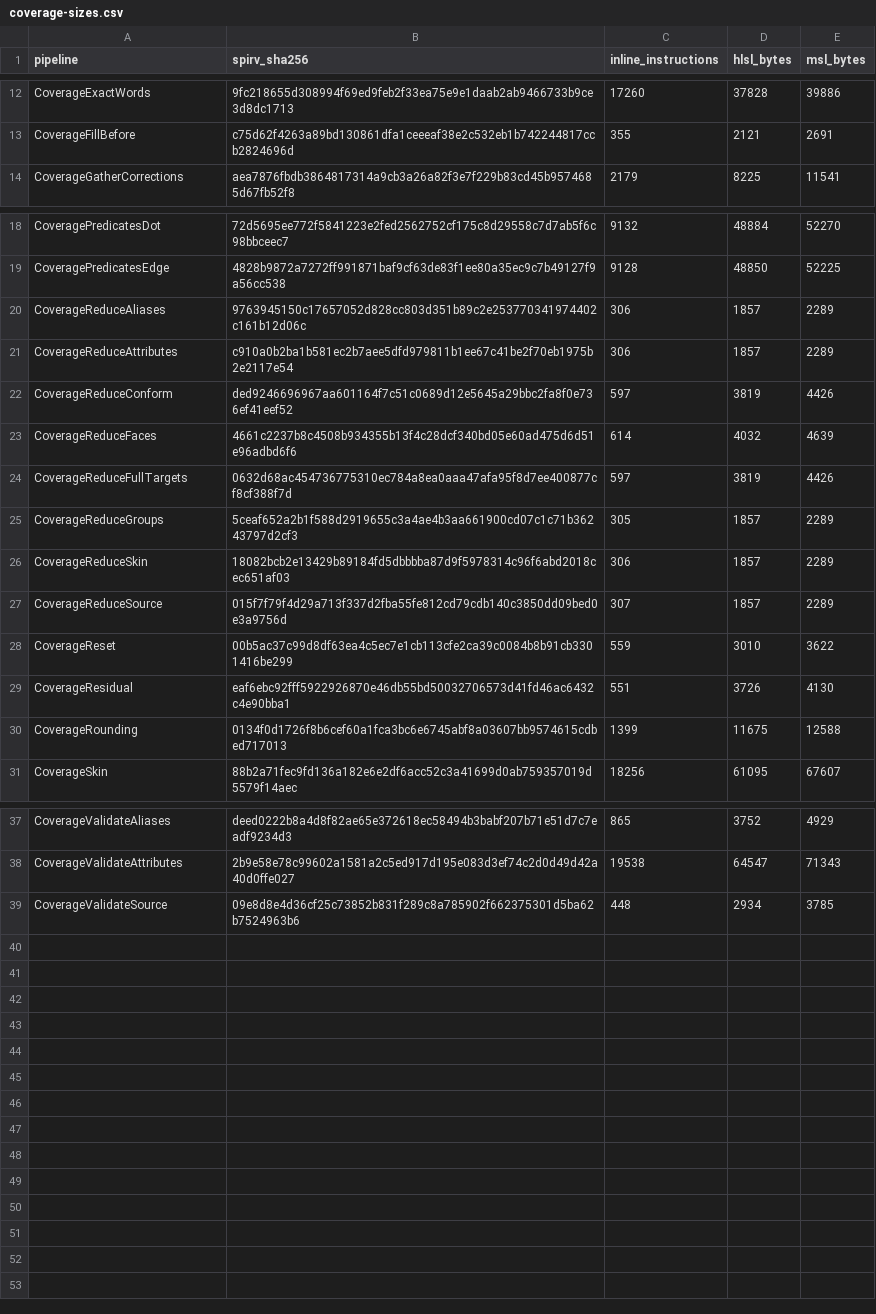
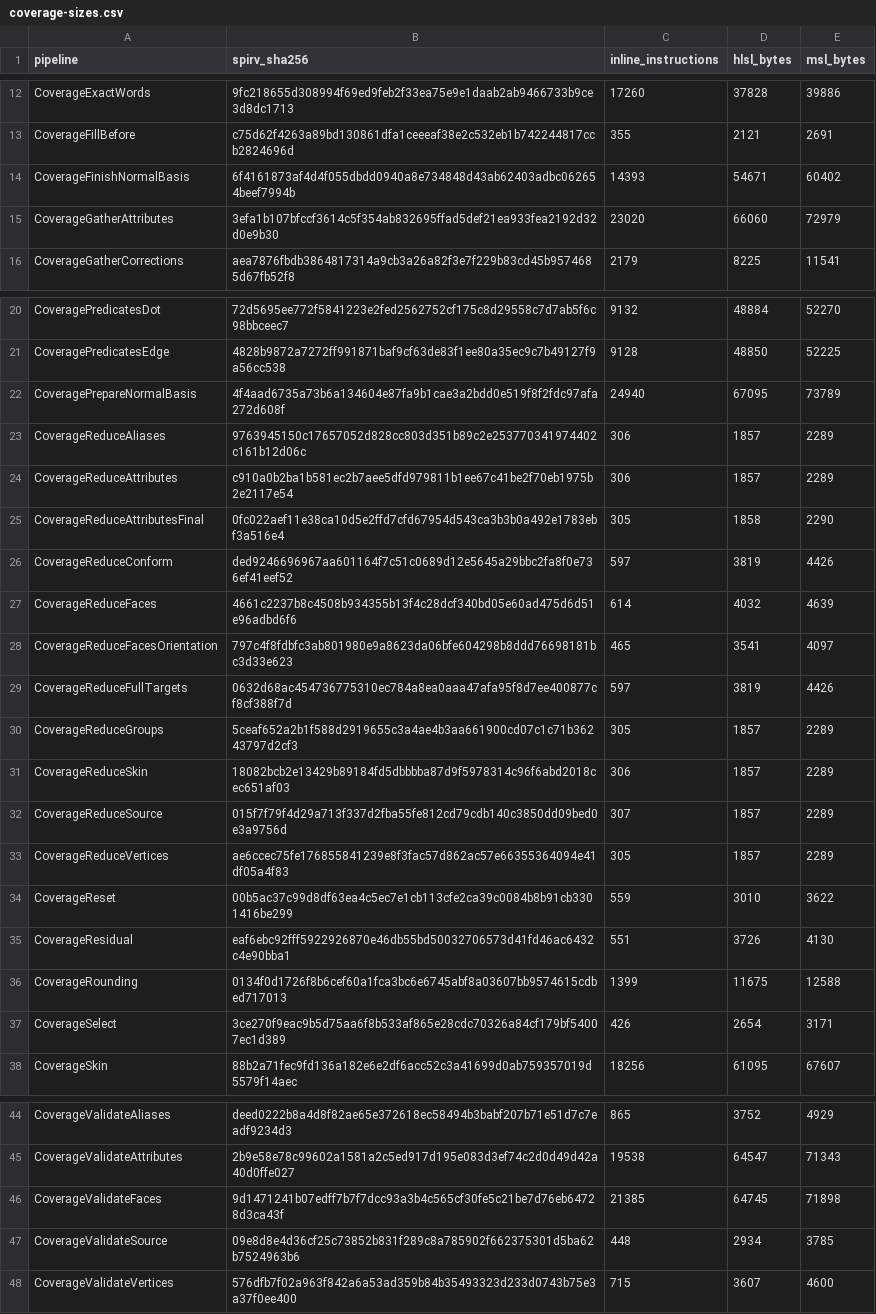
Before and after one commit to APKiwiOrg/KhaozEngine, a CSV file: KhaozEngine.Render.Tests/Gpu/shader-corpus/coverage-sizes.csv, drawn as a sheet; only a part is shown, gaps mark what is left out; the diff names each change by its address in the sheet, - before the commit and + after, or states it on an @@ line.

Commit message:
render3d(coverage): prove exact GPU surfaces before scene integration.

```diff
--- a/KhaozEngine.Render.Tests/Gpu/shader-corpus/coverage-sizes.csv
+++ b/KhaozEngine.Render.Tests/Gpu/shader-corpus/coverage-sizes.csv
+row 14: CoverageFinishNormalBasis | 6f4161873af4d4f055dbdd0940a8e734848d43ab62403adbc062654beef7994b | 14393 | 54671 | 60402
+row 15: CoverageGatherAttributes | 3efa1b107bfccf3614c5f354ab832695ffad5def21ea933fea2192d32d0e9b30 | 23020 | 66060 | 72979
+row 22: CoveragePrepareNormalBasis | 4f4aad6735a73b6a134604e87fa9b1cae3a2bdd0e519f8f2fdc97afa272d608f | 24940 | 67095 | 73789
+row 25: CoverageReduceAttributesFinal | 0fc022aef11e38ca10d5e2ffd7cfd67954d543ca3b3b0a492e1783ebf3a516e4 | 305 | 1858 | 2290
+row 28: CoverageReduceFacesOrientation | 797c4f8fdbfc3ab801980e9a8623da06bfe604298b8ddd76698181bc3d33e623 | 465 | 3541 | 4097
+row 33: CoverageReduceVertices | ae6ccec75fe176855841239e8f3fac57d862ac57e66355364094e41df05a4f83 | 305 | 1857 | 2289
+row 37: CoverageSelect | 3ce270f9eac9b5d75aa6f8b533af865e28cdc70326a84cf179bf54007ec1d389 | 426 | 2654 | 3171
+row 46: CoverageValidateFaces | 9d1471241b07edff7b7f7dcc93a3b4c565cf30fe5c21be7d76eb64728d3ca43f | 21385 | 64745 | 71898
+row 48: CoverageValidateVertices | 576dfb7f02a963f842a6a53ad359b84b35493323d233d0743b75e3a37f0ee400 | 715 | 3607 | 4600
```
Also changed, not shown: 6 other files.
